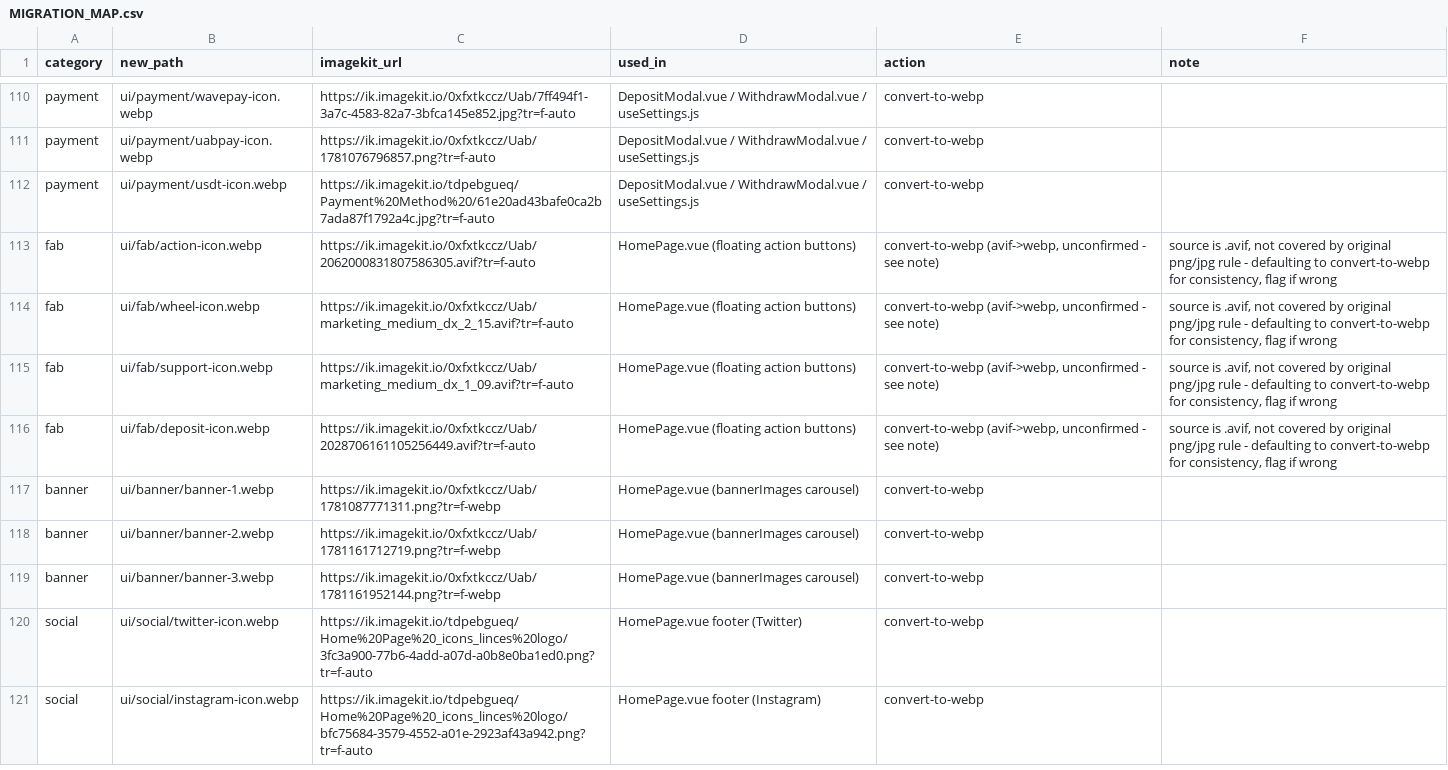
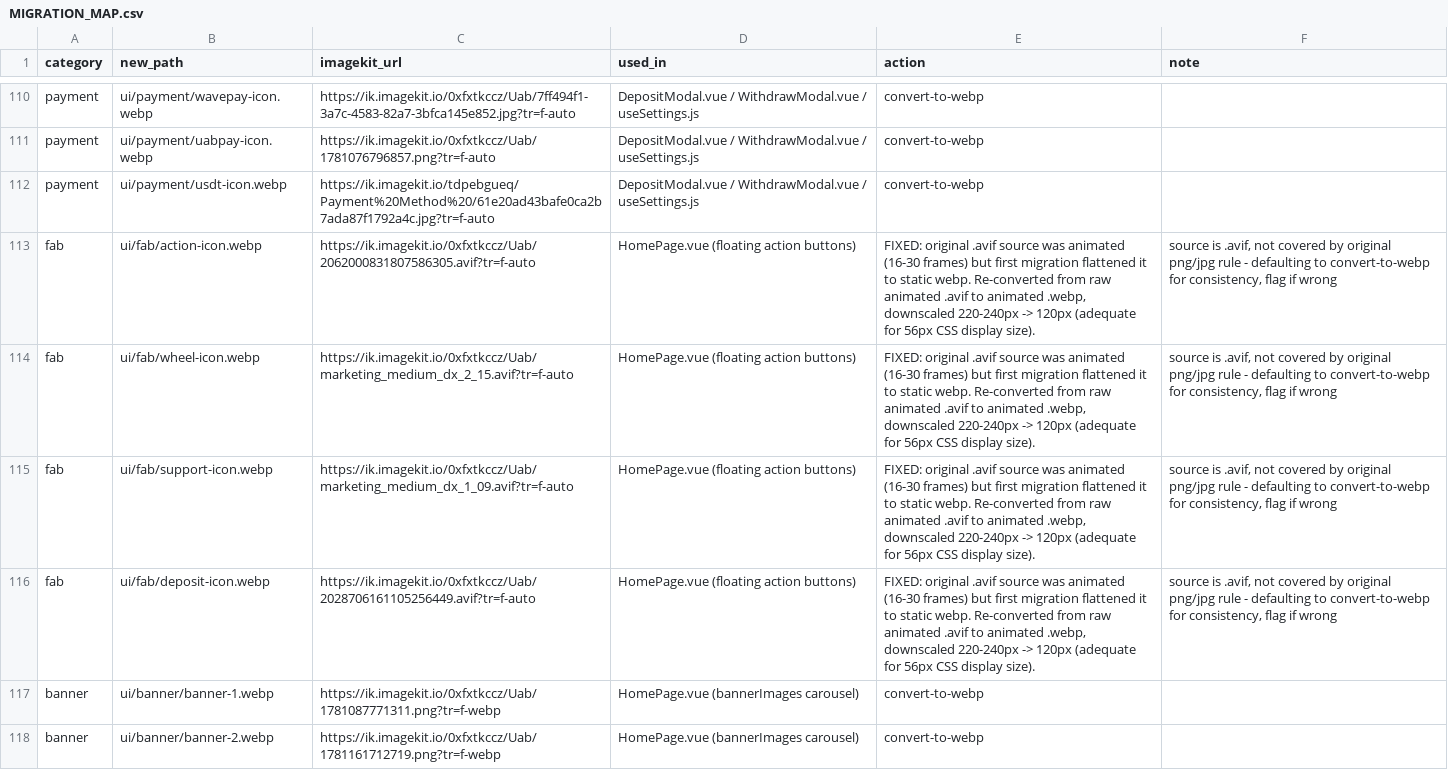
Before and after one commit to ccorryxx-bot/iw99-ui-assets, a CSV file: MIGRATION_MAP.csv, drawn as a sheet; only a part is shown, gaps mark what is left out; the shorter side is filled out with more unchanged rows.

Commit message:
fix: restore animation on 4 FAB icons (avif->static webp bug)
The original migration converted these from their .avif source without
checking for animation, since the avif rule was a same-turn default with
no verification. All 4 were actually animated (16-30 frames, av1 codec).
Re-sourced the raw .avif files directly from the phone (bypassing the
mobile OS's save-image pipeline, which was independently flattening them
to static JPEG on a first attempt) and re-converted properly to animated
webp with ffmpeg, preserving every frame. Also downscaled 220-240px source
-> 120px, since these render at 56px CSS size (120px covers 2x retina
with headroom) -- cuts file size roughly in half with no visible quality
loss at display size.

action-icon.webp:  30 frames, 96.5KB (was flattened to a static frame)
wheel-icon.webp:   16 frames, 32.5KB
support-icon.webp: 16 frames, 32.5KB
deposit-icon.webp: 30 frames, 66.0KB

Same file paths as before -- no iW99 app-code changes needed, this is a
content-only fix.

```diff
--- a/MIGRATION_MAP.csv
+++ b/MIGRATION_MAP.csv
@@ -112,6 +112,6 @@ payment,ui/payment/uabpay-icon.webp,https://ik.imagekit.io/0xfxtkccz/Uab/1781076
 payment,ui/payment/usdt-icon.webp,https://ik.imagekit.io/tdpebgueq/Payment%20Method%20/61e20ad43bafe0ca2b7ada87f1792a4c.jpg?tr=f-auto,DepositModal.vue / WithdrawModal.vue / useSettings.js,convert-to-webp,
-fab,ui/fab/action-icon.webp,https://ik.imagekit.io/0xfxtkccz/Uab/2062000831807586305.avif?tr=f-auto,HomePage.vue (floating action buttons),"convert-to-webp (avif->webp, unconfirmed - see note)","source is .avif, not covered by original png/jpg rule - defaulting to convert-to-webp for consistency, flag if wrong"
-fab,ui/fab/wheel-icon.webp,https://ik.imagekit.io/0xfxtkccz/Uab/marketing_medium_dx_2_15.avif?tr=f-auto,HomePage.vue (floating action buttons),"convert-to-webp (avif->webp, unconfirmed - see note)","source is .avif, not covered by original png/jpg rule - defaulting to convert-to-webp for consistency, flag if wrong"
-fab,ui/fab/support-icon.webp,https://ik.imagekit.io/0xfxtkccz/Uab/marketing_medium_dx_1_09.avif?tr=f-auto,HomePage.vue (floating action buttons),"convert-to-webp (avif->webp, unconfirmed - see note)","source is .avif, not covered by original png/jpg rule - defaulting to convert-to-webp for consistency, flag if wrong"
-fab,ui/fab/deposit-icon.webp,https://ik.imagekit.io/0xfxtkccz/Uab/2028706161105256449.avif?tr=f-auto,HomePage.vue (floating action buttons),"convert-to-webp (avif->webp, unconfirmed - see note)","source is .avif, not covered by original png/jpg rule - defaulting to convert-to-webp for consistency, flag if wrong"
+fab,ui/fab/action-icon.webp,https://ik.imagekit.io/0xfxtkccz/Uab/2062000831807586305.avif?tr=f-auto,HomePage.vue (floating action buttons),"FIXED: original .avif source was animated (16-30 frames) but first migration flattened it to static webp. Re-converted from raw animated .avif to animated .webp, downscaled 220-240px -> 120px (adequate for 56px CSS display size).","source is .avif, not covered by original png/jpg rule - defaulting to convert-to-webp for consistency, flag if wrong"
+fab,ui/fab/wheel-icon.webp,https://ik.imagekit.io/0xfxtkccz/Uab/marketing_medium_dx_2_15.avif?tr=f-auto,HomePage.vue (floating action buttons),"FIXED: original .avif source was animated (16-30 frames) but first migration flattened it to static webp. Re-converted from raw animated .avif to animated .webp, downscaled 220-240px -> 120px (adequate for 56px CSS display size).","source is .avif, not covered by original png/jpg rule - defaulting to convert-to-webp for consistency, flag if wrong"
+fab,ui/fab/support-icon.webp,https://ik.imagekit.io/0xfxtkccz/Uab/marketing_medium_dx_1_09.avif?tr=f-auto,HomePage.vue (floating action buttons),"FIXED: original .avif source was animated (16-30 frames) but first migration flattened it to static webp. Re-converted from raw animated .avif to animated .webp, downscaled 220-240px -> 120px (adequate for 56px CSS display size).","source is .avif, not covered by original png/jpg rule - defaulting to convert-to-webp for consistency, flag if wrong"
+fab,ui/fab/deposit-icon.webp,https://ik.imagekit.io/0xfxtkccz/Uab/2028706161105256449.avif?tr=f-auto,HomePage.vue (floating action buttons),"FIXED: original .avif source was animated (16-30 frames) but first migration flattened it to static webp. Re-converted from raw animated .avif to animated .webp, downscaled 220-240px -> 120px (adequate for 56px CSS display size).","source is .avif, not covered by original png/jpg rule - defaulting to convert-to-webp for consistency, flag if wrong"
 banner,ui/banner/banner-1.webp,https://ik.imagekit.io/0xfxtkccz/Uab/1781087771311.png?tr=f-webp,HomePage.vue (bannerImages carousel),convert-to-webp,
```
Also changed, not shown: 4 other files.
